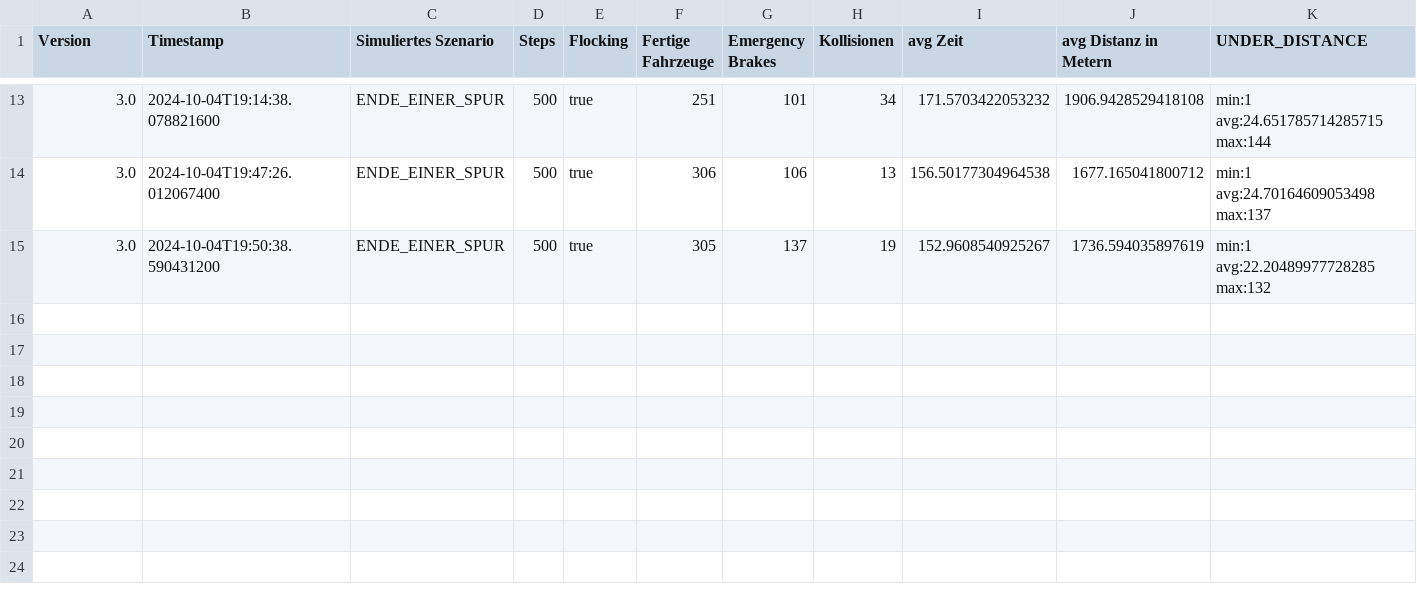
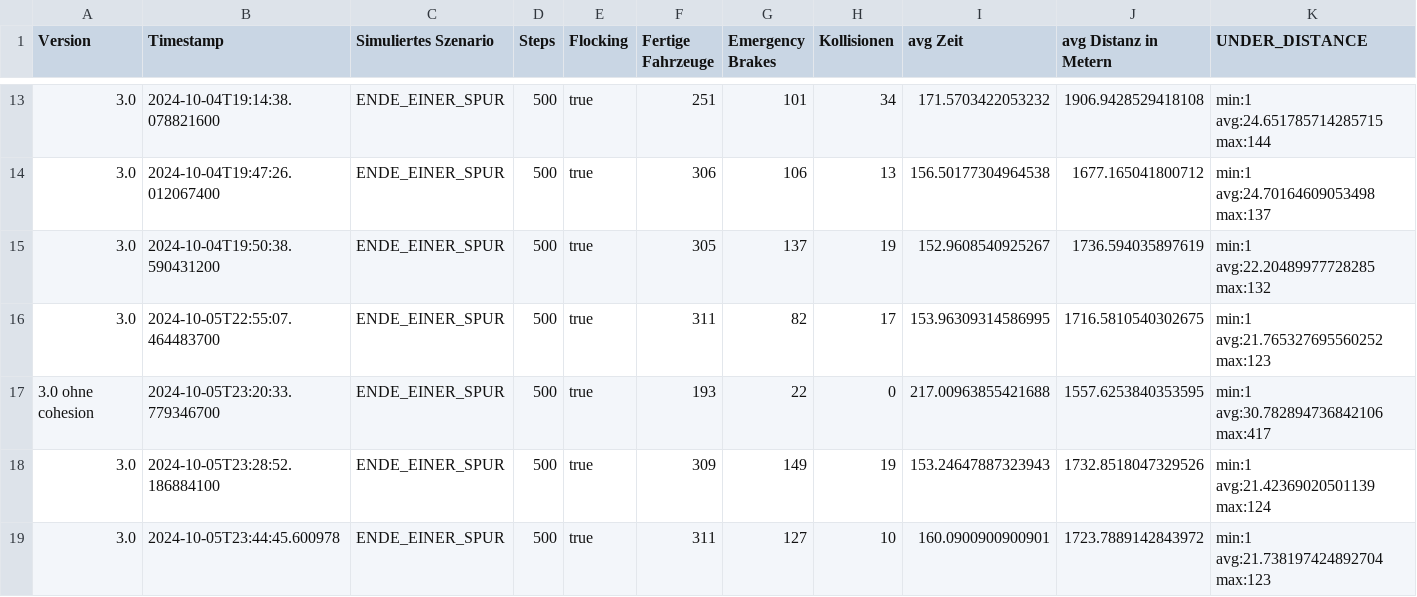
Before and after one commit to ChristopherN64/VerkehrsflussoptimierungDurchCarToCarCommunication, a CSV file: analytics.csv, drawn as a sheet; only a part is shown, gaps mark what is left out; rows hold the shown columns only; the diff names each change by its address in the sheet, - before the commit and + after, or states it on an @@ line.

Commit message:
implement cohesion for ending lane

```diff
--- a/analytics.csv
+++ b/analytics.csv
+row 16: 3.0 | 2024-10-05T22:55:07.464483700 | ENDE_EINER_SPUR | 500 | true | 311 | 82 | 17 | 153.96309314586995 | 1716.5810540302675 | min:1 avg:21.765327695560252 max:123
+row 17: 3.0 ohne cohesion | 2024-10-05T23:20:33.779346700 | ENDE_EINER_SPUR | 500 | true | 193 | 22 | 0 | 217.00963855421688 | 1557.6253840353595 | min:1 avg:30.782894736842106 max:417
+row 18: 3.0 | 2024-10-05T23:28:52.186884100 | ENDE_EINER_SPUR | 500 | true | 309 | 149 | 19 | 153.24647887323943 | 1732.8518047329526 | min:1 avg:21.42369020501139 max:124
+row 19: 3.0 | 2024-10-05T23:44:45.600978 | ENDE_EINER_SPUR | 500 | true | 311 | 127 | 10 | 160.0900900900901 | 1723.7889142843972 | min:1 avg:21.738197424892704 max:123
```
Also changed, not shown: 2 other files.
